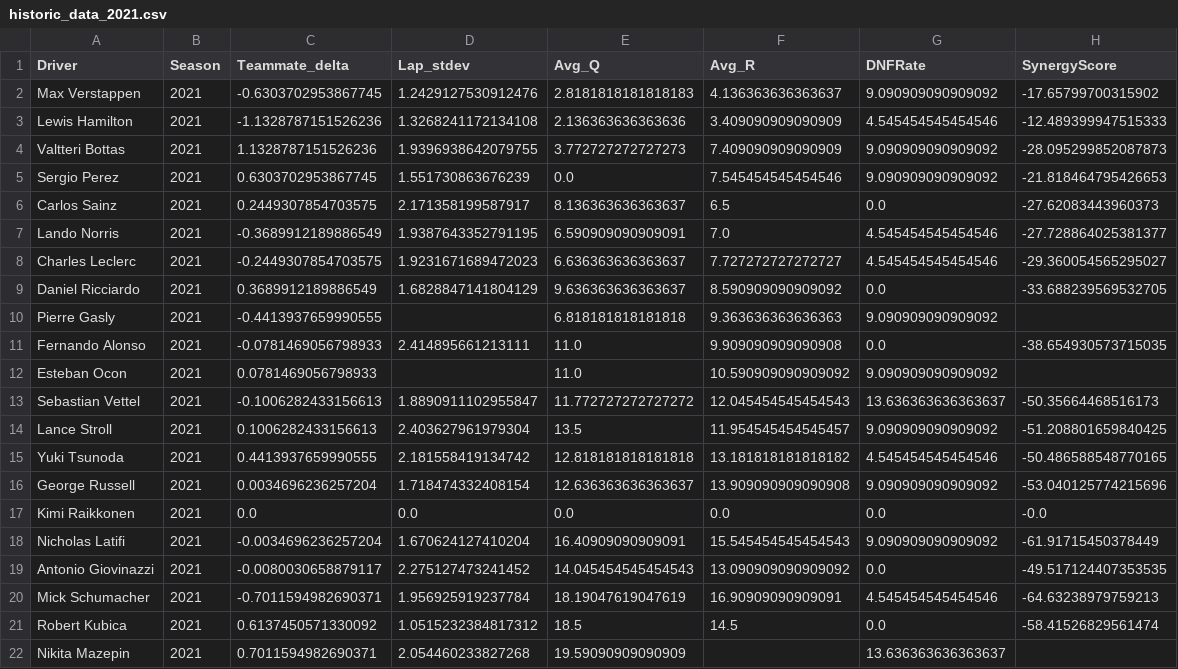
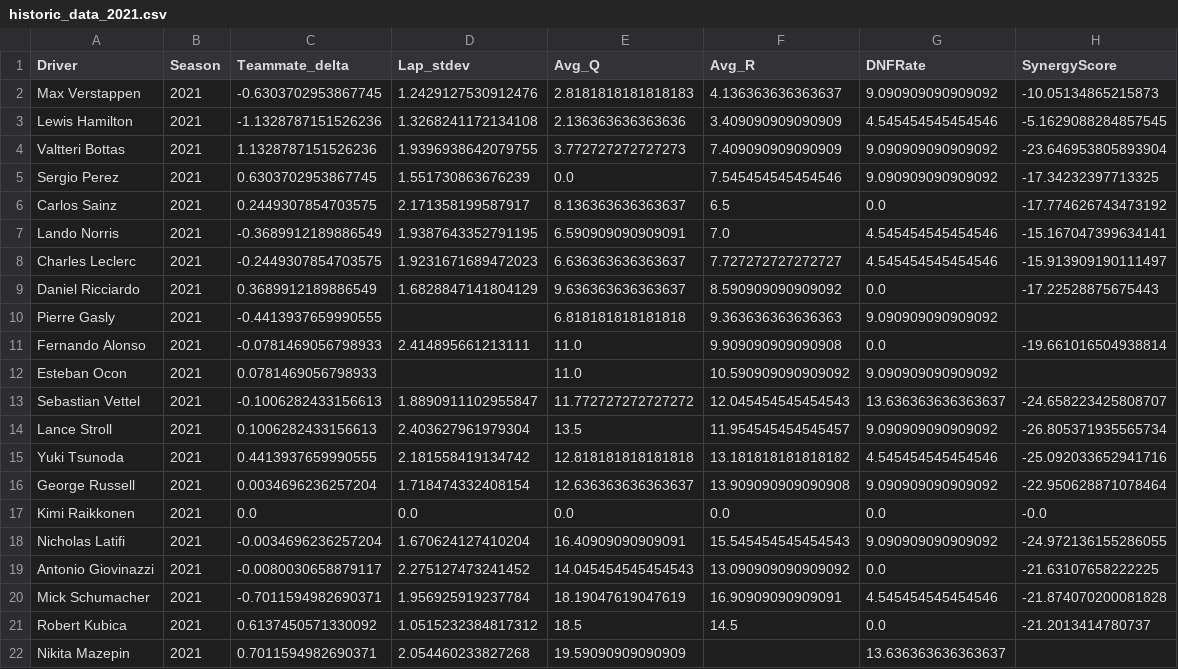
Before and after one commit to 911AstalusAdrian/dissertation, a CSV file: data/historic_synergies/historic_data_2021.csv, drawn as a sheet.

```diff
--- a/data/historic_synergies/historic_data_2021.csv
+++ b/data/historic_synergies/historic_data_2021.csv
@@ -1,22 +1,22 @@
 Driver,Season,Teammate_delta,Lap_stdev,Avg_Q,Avg_R,DNFRate,SynergyScore
-Max Verstappen,2021,-0.6303702953867745,1.2429127530912476,2.8181818181818183,4.136363636363637,9.090909090909092,-17.65799700315902
-Lewis Hamilton,2021,-1.1328787151526236,1.3268241172134108,2.136363636363636,3.409090909090909,4.545454545454546,-12.489399947515333
-Valtteri Bottas,2021,1.1328787151526236,1.9396938642079755,3.772727272727273,7.409090909090909,9.090909090909092,-28.095299852087873
-Sergio Perez,2021,0.6303702953867745,1.551730863676239,0.0,7.545454545454546,9.090909090909092,-21.818464795426653
-Carlos Sainz,2021,0.2449307854703575,2.171358199587917,8.136363636363637,6.5,0.0,-27.62083443960373
-Lando Norris,2021,-0.3689912189886549,1.9387643352791195,6.590909090909091,7.0,4.545454545454546,-27.728864025381377
-Charles Leclerc,2021,-0.2449307854703575,1.9231671689472023,6.636363636363637,7.727272727272727,4.545454545454546,-29.360054565295027
-Daniel Ricciardo,2021,0.3689912189886549,1.6828847141804129,9.636363636363637,8.590909090909092,0.0,-33.688239569532705
+Max Verstappen,2021,-0.6303702953867745,1.2429127530912476,2.8181818181818183,4.136363636363637,9.090909090909092,-10.05134865215873
+Lewis Hamilton,2021,-1.1328787151526236,1.3268241172134108,2.136363636363636,3.409090909090909,4.545454545454546,-5.1629088284857545
+Valtteri Bottas,2021,1.1328787151526236,1.9396938642079755,3.772727272727273,7.409090909090909,9.090909090909092,-23.646953805893904
+Sergio Perez,2021,0.6303702953867745,1.551730863676239,0.0,7.545454545454546,9.090909090909092,-17.34232397713325
+Carlos Sainz,2021,0.2449307854703575,2.171358199587917,8.136363636363637,6.5,0.0,-17.774626743473192
+Lando Norris,2021,-0.3689912189886549,1.9387643352791195,6.590909090909091,7.0,4.545454545454546,-15.167047399634141
+Charles Leclerc,2021,-0.2449307854703575,1.9231671689472023,6.636363636363637,7.727272727272727,4.545454545454546,-15.913909190111497
+Daniel Ricciardo,2021,0.3689912189886549,1.6828847141804129,9.636363636363637,8.590909090909092,0.0,-17.22528875675443
 Pierre Gasly,2021,-0.4413937659990555,,6.818181818181818,9.363636363636363,9.090909090909092,
-Fernando Alonso,2021,-0.0781469056798933,2.414895661213111,11.0,9.909090909090908,0.0,-38.654930573715035
+Fernando Alonso,2021,-0.0781469056798933,2.414895661213111,11.0,9.909090909090908,0.0,-19.661016504938814
 Esteban Ocon,2021,0.0781469056798933,,11.0,10.590909090909092,9.090909090909092,
-Sebastian Vettel,2021,-0.1006282433156613,1.8890911102955847,11.772727272727272,12.045454545454543,13.636363636363637,-50.35664468516173
-Lance Stroll,2021,0.1006282433156613,2.403627961979304,13.5,11.954545454545457,9.090909090909092,-51.208801659840425
-Yuki Tsunoda,2021,0.4413937659990555,2.181558419134742,12.818181818181818,13.181818181818182,4.545454545454546,-50.486588548770165
-George Russell,2021,0.0034696236257204,1.718474332408154,12.636363636363637,13.909090909090908,9.090909090909092,-53.040125774215696
+Sebastian Vettel,2021,-0.1006282433156613,1.8890911102955847,11.772727272727272,12.045454545454543,13.636363636363637,-24.658223425808707
+Lance Stroll,2021,0.1006282433156613,2.403627961979304,13.5,11.954545454545457,9.090909090909092,-26.805371935565734
+Yuki Tsunoda,2021,0.4413937659990555,2.181558419134742,12.818181818181818,13.181818181818182,4.545454545454546,-25.092033652941716
+George Russell,2021,0.0034696236257204,1.718474332408154,12.636363636363637,13.909090909090908,9.090909090909092,-22.950628871078464
 Kimi Raikkonen,2021,0.0,0.0,0.0,0.0,0.0,-0.0
-Nicholas Latifi,2021,-0.0034696236257204,1.670624127410204,16.40909090909091,15.545454545454543,9.090909090909092,-61.91715450378449
-Antonio Giovinazzi,2021,-0.0080030658879117,2.275127473241452,14.045454545454543,13.090909090909092,0.0,-49.517124407353535
-Mick Schumacher,2021,-0.7011594982690371,1.956925919237784,18.19047619047619,16.90909090909091,4.545454545454546,-64.63238979759213
-Robert Kubica,2021,0.6137450571330092,1.0515232384817312,18.5,14.5,0.0,-58.41526829561474
+Nicholas Latifi,2021,-0.0034696236257204,1.670624127410204,16.40909090909091,15.545454545454543,9.090909090909092,-24.972136155286055
+Antonio Giovinazzi,2021,-0.0080030658879117,2.275127473241452,14.045454545454543,13.090909090909092,0.0,-21.63107658222225
+Mick Schumacher,2021,-0.7011594982690371,1.956925919237784,18.19047619047619,16.90909090909091,4.545454545454546,-21.874070200081828
+Robert Kubica,2021,0.6137450571330092,1.0515232384817312,18.5,14.5,0.0,-21.2013414780737
 Nikita Mazepin,2021,0.7011594982690371,2.054460233827268,19.59090909090909,,13.636363636363637,
```
Also changed, not shown: data/historic_synergies/historic_data_2020.csv, data/historic_synergies/historic_data_2022.csv, 20 other files.
